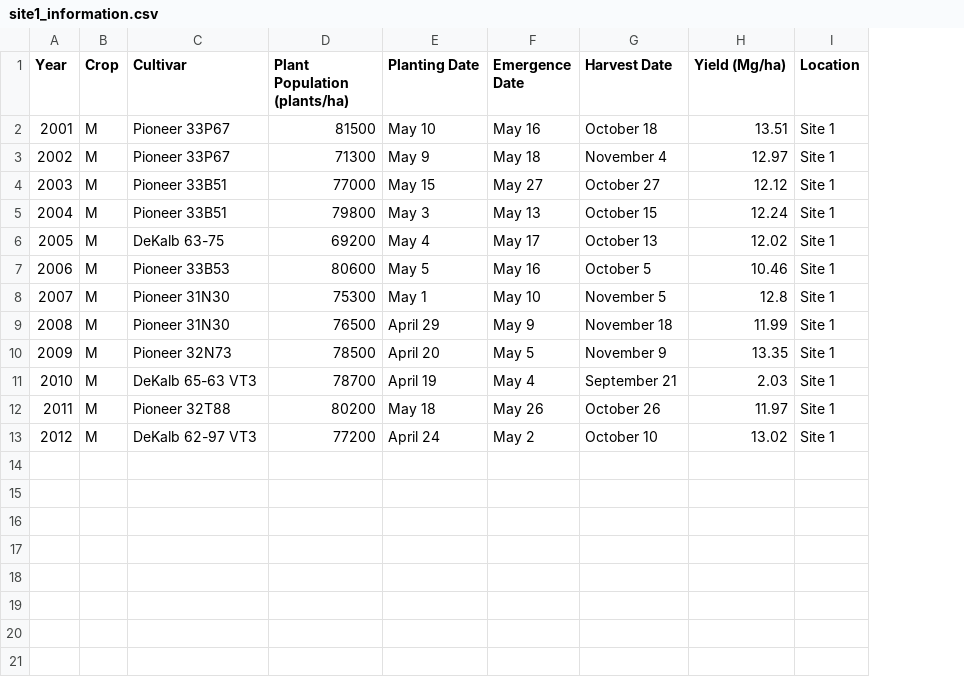
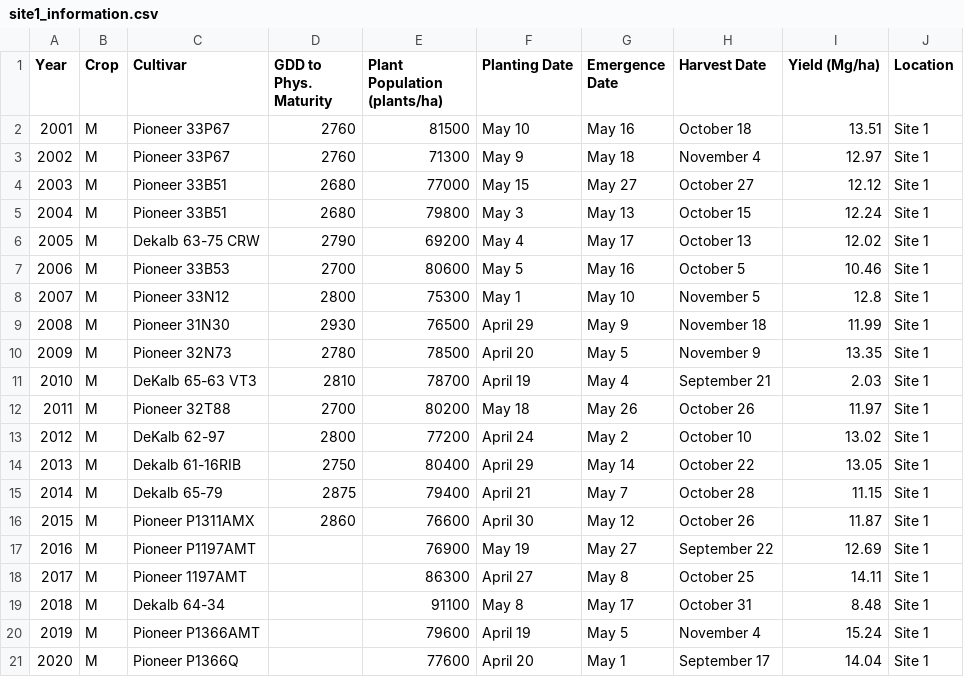
Before and after one commit to QiangyuLi/US-Ne1-Mead-Data-Preparation, a CSV file: data/site1_information.csv, drawn as a sheet; the diff names each change by its address in the sheet, - before the commit and + after, or states it on an @@ line.

Commit message:
Update crop management details and yield data for maize-soybean rotations (2001–2020) in Site Information

```diff
--- a/data/site1_information.csv
+++ b/data/site1_information.csv
+column D (GDD to Phys. Maturity), rows 2-13: 2760 | 2760 | 2680 | 2680 | 2790 | 2700 | 2800 | 2930 | 2780 | 2810 | 2700 | 2800
-C6 (Cultivar): DeKalb 63-75
+C6 (Cultivar): Dekalb 63-75 CRW
-C8 (Cultivar): Pioneer 31N30
+C8 (Cultivar): Pioneer 33N12
-C13 (Cultivar): DeKalb 62-97 VT3
+C13 (Cultivar): DeKalb 62-97
+row 14: 2013 | M | Dekalb 61-16RIB | 2750 | 80400 | April 29 | May 14 | October 22 | 13.05 | Site 1
+row 15: 2014 | M | Dekalb 65-79 | 2875 | 79400 | April 21 | May 7 | October 28 | 11.15 | Site 1
+row 16: 2015 | M | Pioneer P1311AMX | 2860 | 76600 | April 30 | May 12 | October 26 | 11.87 | Site 1
+row 17: 2016 | M | Pioneer P1197AMT |  | 76900 | May 19 | May 27 | September 22 | 12.69 | Site 1
+row 18: 2017 | M | Pioneer 1197AMT |  | 86300 | April 27 | May 8 | October 25 | 14.11 | Site 1
+row 19: 2018 | M | Dekalb 64-34 |  | 91100 | May 8 | May 17 | October 31 | 8.48 | Site 1
+row 20: 2019 | M | Pioneer P1366AMT |  | 79600 | April 19 | May 5 | November 4 | 15.24 | Site 1
+row 21: 2020 | M | Pioneer P1366Q |  | 77600 | April 20 | May 1 | September 17 | 14.04 | Site 1
```
Also changed, not shown: 1 other file.
